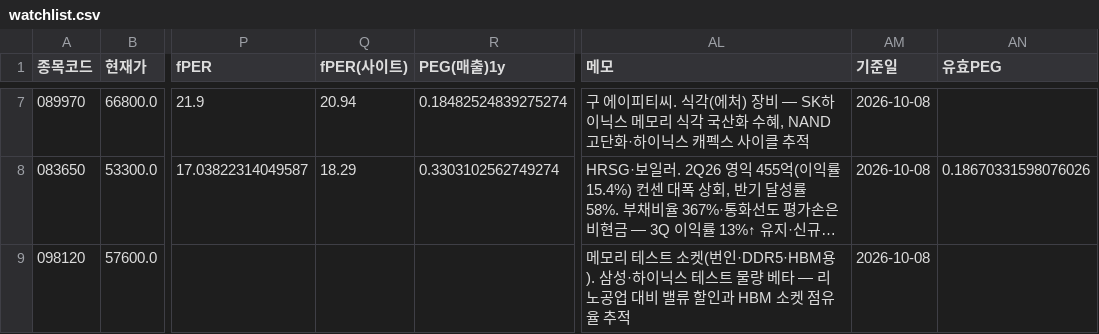
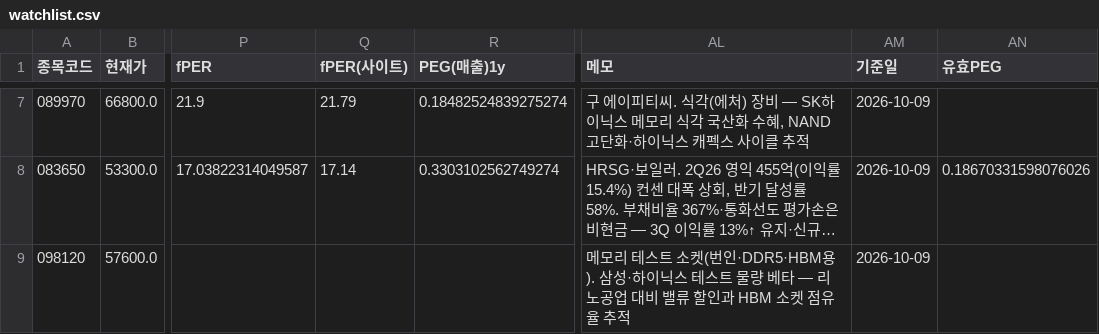
Before and after one commit to Dapsipri-Kipchoge/Time-etf-value, a CSV file: data/watchlist.csv, drawn as a sheet; only a part is shown, gaps mark what is left out; long unchanged cells end in …; the diff covers the shown part only; the diff names each change by its address in the sheet, - before the commit and + after, or states it on an @@ line.

```diff
--- a/data/watchlist.csv
+++ b/data/watchlist.csv
-Q7 (fPER(사이트)): 20.94
+Q7 (fPER(사이트)): 21.79
-AM7:AM9 (기준일): 2026-10-08
+AM7:AM9 (기준일): 2026-10-09
-Q8 (fPER(사이트)): 18.29
+Q8 (fPER(사이트)): 17.14
```
Also changed, not shown: 45 edited cells elsewhere in this file, data/us_watchlist.csv, 4 other files.
